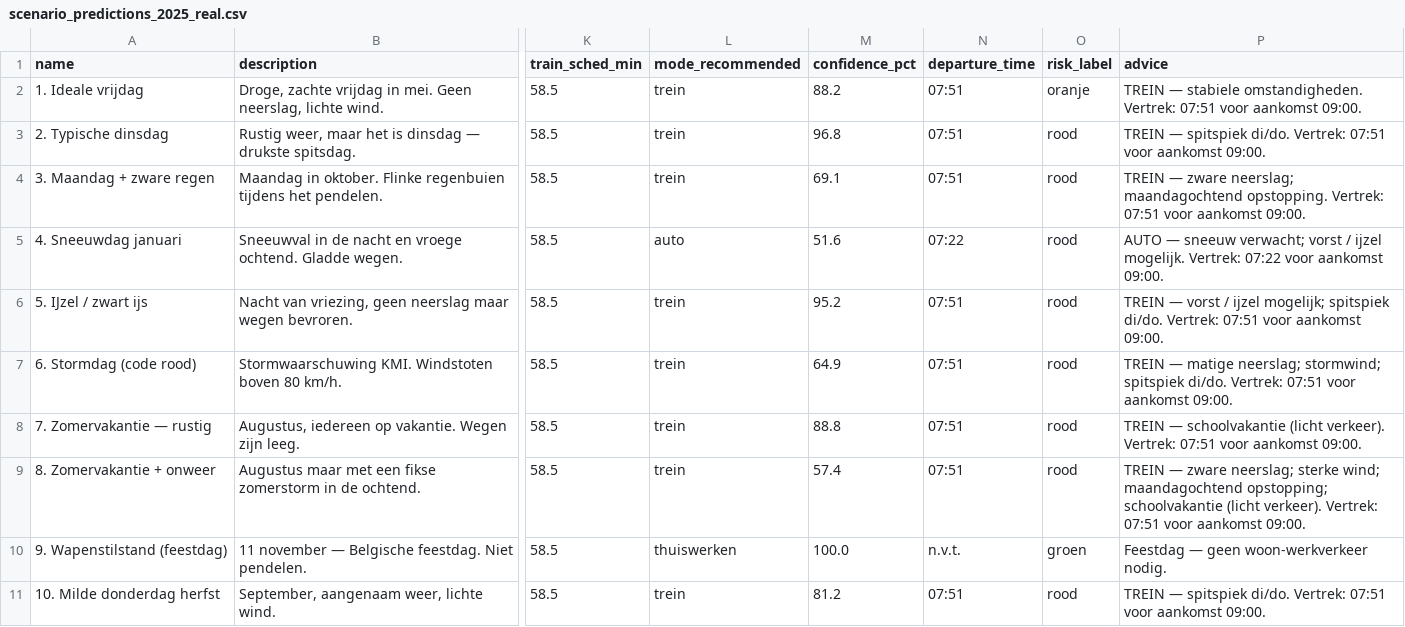
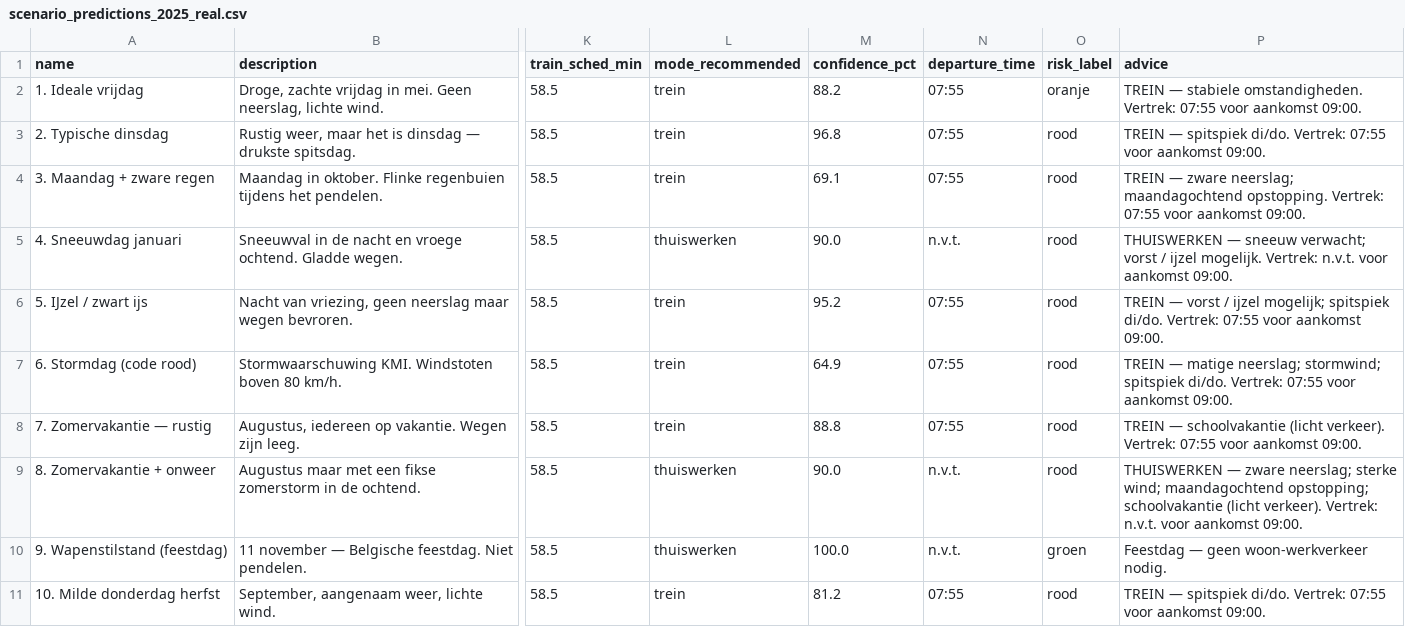
Before and after one commit to MaximeMylle/trafic_forecast_datascience, a CSV file: data/processed/scenario_predictions_2025_real.csv, drawn as a sheet; only a part is shown, gaps mark what is left out; the diff covers the shown part only; the diff names each change by its address in the sheet, - before the commit and + after, or states it on an @@ line.

```diff
--- a/data/processed/scenario_predictions_2025_real.csv
+++ b/data/processed/scenario_predictions_2025_real.csv
-N2:N4 (departure_time): 07:51
+N2:N4 (departure_time): 07:55
-P2 (advice): …omstandigheden. Vertrek: 07:51 voor aankomst…
+P2 (advice): …omstandigheden. Vertrek: 07:55 voor aankomst…
-P3 (advice): …di/do. Vertrek: 07:51 voor aankomst…
+P3 (advice): …di/do. Vertrek: 07:55 voor aankomst…
-P4 (advice): …opstopping. Vertrek: 07:51 voor aankomst…
+P4 (advice): …opstopping. Vertrek: 07:55 voor aankomst…
-L5 (mode_recommended): auto
+L5 (mode_recommended): thuiswerken
-M5 (confidence_pct): 51.6
+M5 (confidence_pct): 90.0
-N5 (departure_time): 07:22
+N5 (departure_time): n.v.t.
-P5 (advice): AUTO — sneeuw verwacht; vorst / ijzel mogelijk. Vertrek: 07:22 voor aankomst…
+P5 (advice): THUISWERKEN — sneeuw verwacht; vorst / ijzel mogelijk. Vertrek: n.v.t. voor aankomst…
-N6:N8 (departure_time): 07:51
+N6:N8 (departure_time): 07:55
-P6 (advice): …di/do. Vertrek: 07:51 voor aankomst…
+P6 (advice): …di/do. Vertrek: 07:55 voor aankomst…
-P7 (advice): …di/do. Vertrek: 07:51 voor aankomst…
+P7 (advice): …di/do. Vertrek: 07:55 voor aankomst…
-P8 (advice): …verkeer). Vertrek: 07:51 voor aankomst…
+P8 (advice): …verkeer). Vertrek: 07:55 voor aankomst…
-L9 (mode_recommended): trein
+L9 (mode_recommended): thuiswerken
-M9 (confidence_pct): 57.4
+M9 (confidence_pct): 90.0
-N9 (departure_time): 07:51
+N9 (departure_time): n.v.t.
-P9 (advice): TREIN — zware neerslag; sterke wind; maandagochtend opstopping; schoolvakantie (licht verkeer). Vertrek: 07:51 voor aankomst…
+P9 (advice): THUISWERKEN — zware neerslag; sterke wind; maandagochtend opstopping; schoolvakantie (licht verkeer). Vertrek: n.v.t. voor aankomst…
-N11 (departure_time): 07:51
+N11 (departure_time): 07:55
-P11 (advice): …di/do. Vertrek: 07:51 voor aankomst…
+P11 (advice): …di/do. Vertrek: 07:55 voor aankomst…
```
Also changed, not shown: 86 edited cells elsewhere in this file, 9 other files.
